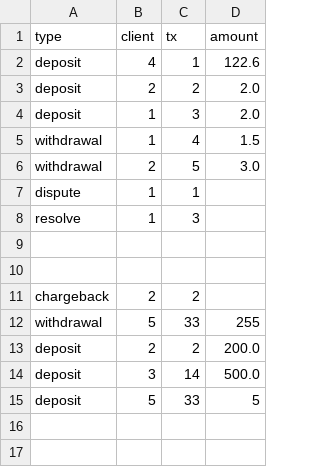
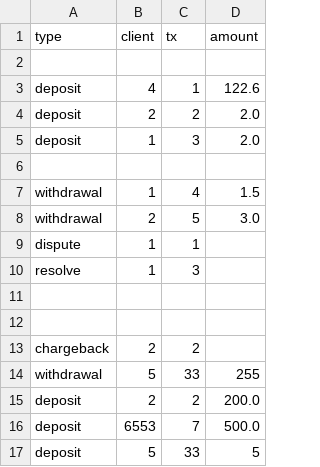
Before and after one commit to symon-storozhenko/Experiment, a CSV file: transactions.csv, drawn as a sheet.

Commit message:
added raise OverflowError for u16 type client_ids

```diff
--- a/transactions.csv
+++ b/transactions.csv
@@ -1,2 +1,3 @@
 type,client,tx,amount
+
 deposit,4,1,122.6
@@ -4,2 +5,3 @@ deposit,2,2,2.0
 deposit,1,3,2.0
+
 withdrawal,1,4,1.5
@@ -13,3 +15,3 @@ withdrawal,5,33,255
 deposit,2,2,200.0
-deposit,3,14,500.0
+deposit,6553,7,500.0
 deposit,5,33,5
```
Also changed, not shown: 2 other files.
